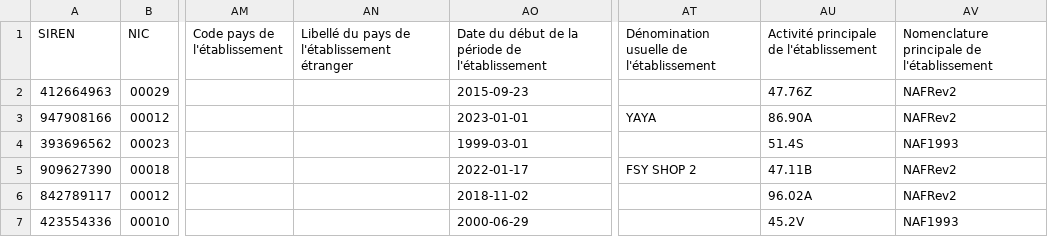
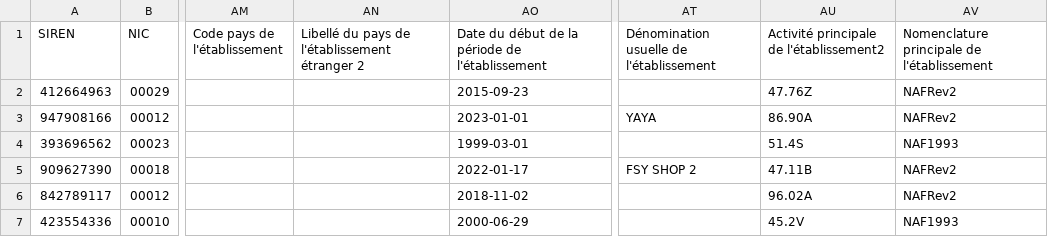
Before and after one commit to georchestra/data-api, a CSV file: src/services/ogc-features/src/main/resources/sample-data/base-sirene-v3.csv, drawn as a sheet; only a part is shown, gaps mark what is left out; the diff names each change by its address in the sheet, - before the commit and + after, or states it on an @@ line.

```diff
--- a/src/services/ogc-features/src/main/resources/sample-data/base-sirene-v3.csv
+++ b/src/services/ogc-features/src/main/resources/sample-data/base-sirene-v3.csv
-AN1: Libellé du pays de l'établissement étranger
+AN1: Libellé du pays de l'établissement étranger 2
-AU1: Activité principale de l'établissement
+AU1: Activité principale de l'établissement2
```
Also changed, not shown: 14 other files.
